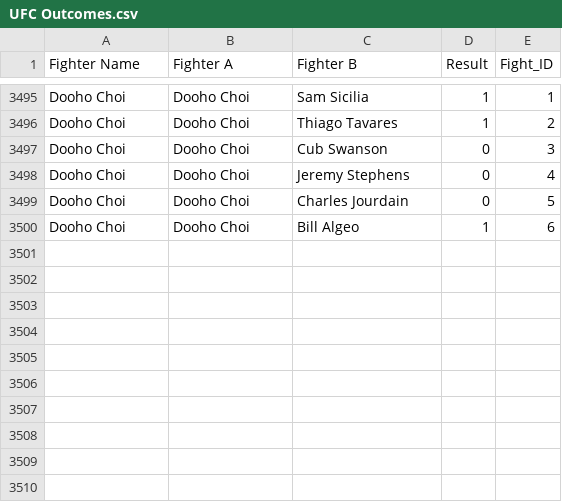
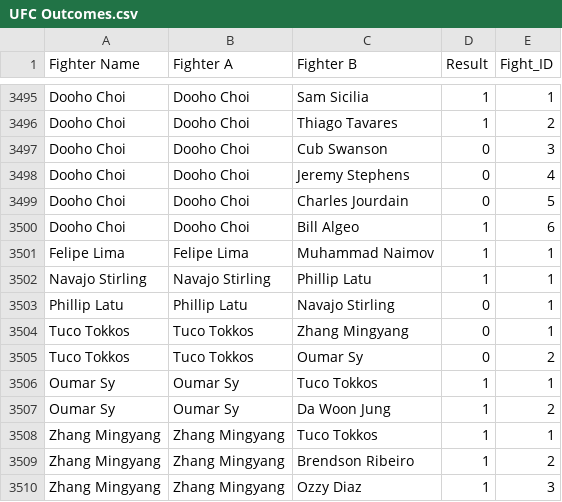
Before and after one commit to KodaIsshin/UFC-Fight-Predictor, a CSV file: UFC Outcomes.csv, drawn as a sheet; only a part is shown, gaps mark what is left out; the diff names each change by its address in the sheet, - before the commit and + after, or states it on an @@ line.

```diff
--- a/UFC Outcomes.csv
+++ b/UFC Outcomes.csv
+row 3501: Felipe Lima | Felipe Lima | Muhammad Naimov | 1 | 1
+row 3502: Navajo Stirling | Navajo Stirling | Phillip Latu | 1 | 1
+row 3503: Phillip Latu | Phillip Latu | Navajo Stirling | 0 | 1
+row 3504: Tuco Tokkos | Tuco Tokkos | Zhang Mingyang | 0 | 1
+row 3505: Tuco Tokkos | Tuco Tokkos | Oumar Sy | 0 | 2
+row 3506: Oumar Sy | Oumar Sy | Tuco Tokkos | 1 | 1
+row 3507: Oumar Sy | Oumar Sy | Da Woon Jung | 1 | 2
+row 3508: Zhang Mingyang | Zhang Mingyang | Tuco Tokkos | 1 | 1
+row 3509: Zhang Mingyang | Zhang Mingyang | Brendson Ribeiro | 1 | 2
+row 3510: Zhang Mingyang | Zhang Mingyang | Ozzy Diaz | 1 | 3
```
Also changed, not shown: UFC Fighter Dataset.csv, 5 other files.
